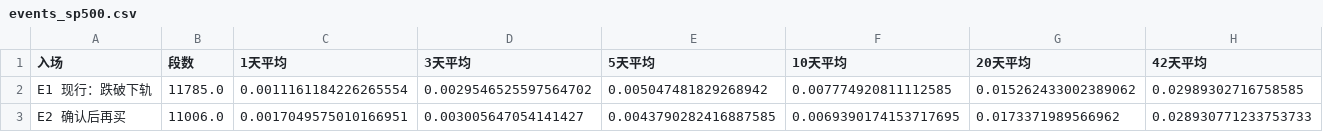
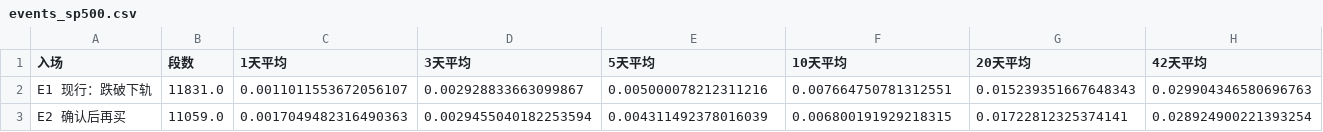
Before and after one commit to JiazeTang/trading-agent, a CSV file: reports/swing_study/events_sp500.csv, drawn as a sheet; only a part is shown; the diff covers the shown part only; the diff names each change by its address in the sheet, - before the commit and + after, or states it on an @@ line.

```diff
--- a/reports/swing_study/events_sp500.csv
+++ b/reports/swing_study/events_sp500.csv
-B2 (段数): 11785.0
+B2 (段数): 11831.0
-C2 (1天平均): 0.0011161184226265554
+C2 (1天平均): 0.0011011553672056107
-D2 (3天平均): 0.0029546525597564702
+D2 (3天平均): 0.002928833663099867
-E2 (5天平均): 0.005047481829268942
+E2 (5天平均): 0.005000078212311216
-F2 (10天平均): 0.007774920811112585
+F2 (10天平均): 0.007664750781312551
-G2 (20天平均): 0.015262433002389062
+G2 (20天平均): 0.015239351667648343
-H2 (42天平均): 0.02989302716758585
+H2 (42天平均): 0.029904346580696763
-B3 (段数): 11006.0
+B3 (段数): 11059.0
-C3 (1天平均): 0.0017049575010166951
+C3 (1天平均): 0.0017049482316490363
-D3 (3天平均): 0.003005647054141427
+D3 (3天平均): 0.0029455040182253594
-E3 (5天平均): 0.0043790282416887585
+E3 (5天平均): 0.004311492378016039
-F3 (10天平均): 0.0069390174153717695
+F3 (10天平均): 0.006800191929218315
-G3 (20天平均): 0.0173371989566962
+G3 (20天平均): 0.01722812325374141
-H3 (42天平均): 0.028930771233753733
+H3 (42天平均): 0.028924900221393254
```
Also changed, not shown: 55 edited cells elsewhere in this file, reports/swing_study/account.csv, reports/swing_study/events.csv, 5 other files.
